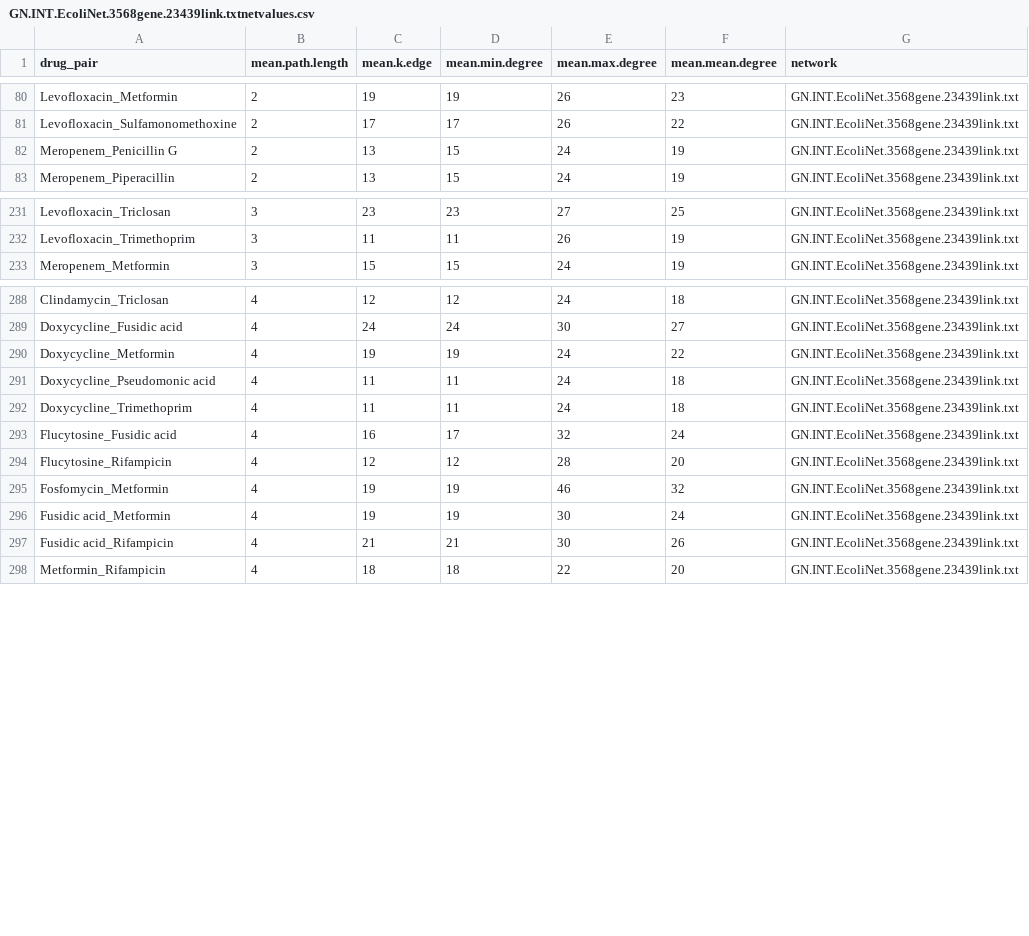
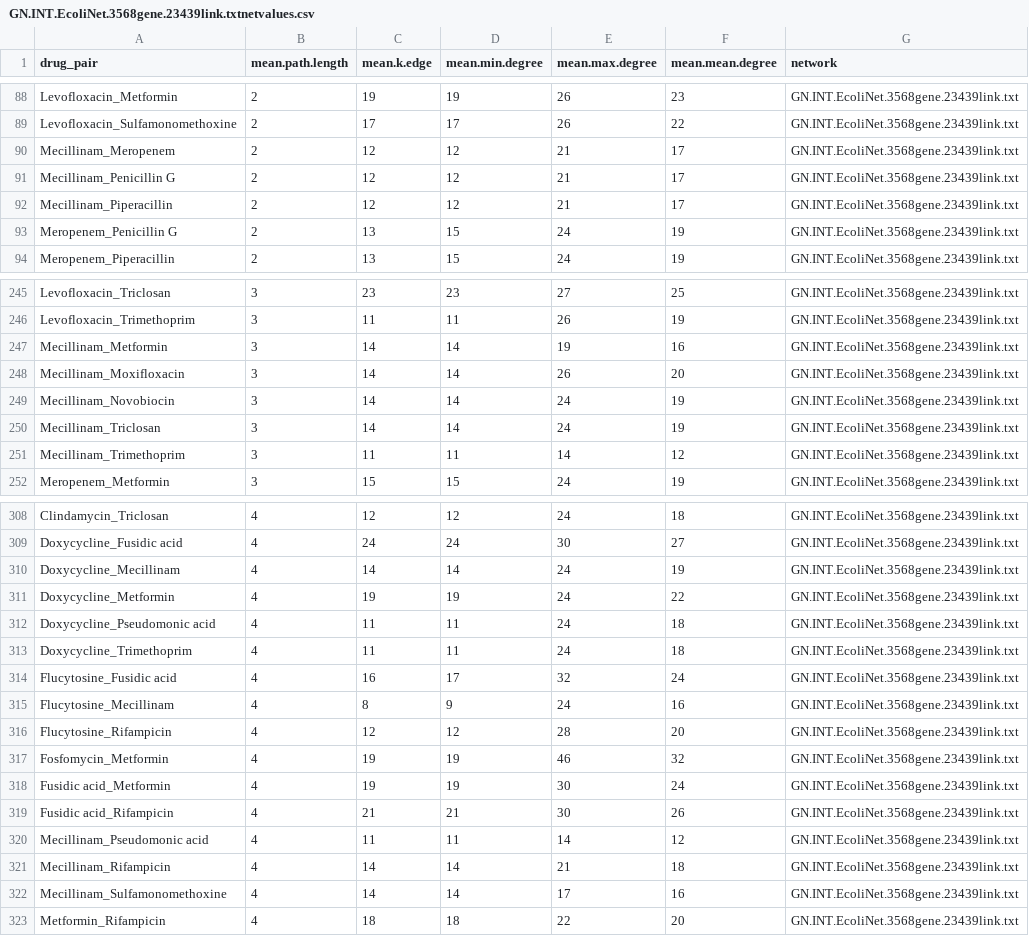
Before and after one commit to Alexggo/ch1-netbio, a CSV file: data/5.Targets_NetworkDistance/GN.INT.EcoliNet.3568gene.23439link.txtnetvalues.csv, drawn as a sheet; only a part is shown, gaps mark what is left out; the diff covers the shown part only; the diff names each change by its address in the sheet, - before the commit and + after, or states it on an @@ line.

```diff
--- a/data/5.Targets_NetworkDistance/GN.INT.EcoliNet.3568gene.23439link.txtnetvalues.csv
+++ b/data/5.Targets_NetworkDistance/GN.INT.EcoliNet.3568gene.23439link.txtnetvalues.csv
+row 90: Mecillinam_Meropenem | 2 | 12 | 12 | 21 | 17 | GN.INT.EcoliNet.3568gene.23439link.txt
+row 91: Mecillinam_Penicillin G | 2 | 12 | 12 | 21 | 17 | GN.INT.EcoliNet.3568gene.23439link.txt
+row 92: Mecillinam_Piperacillin | 2 | 12 | 12 | 21 | 17 | GN.INT.EcoliNet.3568gene.23439link.txt
+row 247: Mecillinam_Metformin | 3 | 14 | 14 | 19 | 16 | GN.INT.EcoliNet.3568gene.23439link.txt
+row 248: Mecillinam_Moxifloxacin | 3 | 14 | 14 | 26 | 20 | GN.INT.EcoliNet.3568gene.23439link.txt
+row 249: Mecillinam_Novobiocin | 3 | 14 | 14 | 24 | 19 | GN.INT.EcoliNet.3568gene.23439link.txt
+row 250: Mecillinam_Triclosan | 3 | 14 | 14 | 24 | 19 | GN.INT.EcoliNet.3568gene.23439link.txt
+row 251: Mecillinam_Trimethoprim | 3 | 11 | 11 | 14 | 12 | GN.INT.EcoliNet.3568gene.23439link.txt
+row 310: Doxycycline_Mecillinam | 4 | 14 | 14 | 24 | 19 | GN.INT.EcoliNet.3568gene.23439link.txt
+row 315: Flucytosine_Mecillinam | 4 | 8 | 9 | 24 | 16 | GN.INT.EcoliNet.3568gene.23439link.txt
+row 320: Mecillinam_Pseudomonic acid | 4 | 11 | 11 | 14 | 12 | GN.INT.EcoliNet.3568gene.23439link.txt
+row 321: Mecillinam_Rifampicin | 4 | 14 | 14 | 21 | 18 | GN.INT.EcoliNet.3568gene.23439link.txt
+row 322: Mecillinam_Sulfamonomethoxine | 4 | 14 | 14 | 17 | 16 | GN.INT.EcoliNet.3568gene.23439link.txt
```
Also changed, not shown: 12 added rows and 8 edited cells elsewhere in this file, data/5.Targets_NetworkDistance/CX.INT.EcoliNet.v1.4039gene.67494link.txtnetvalues.csv, data/5.Targets_NetworkDistance/EcoliNet.v1.benchmark.txtnetvalues.csv, 34 other files.
